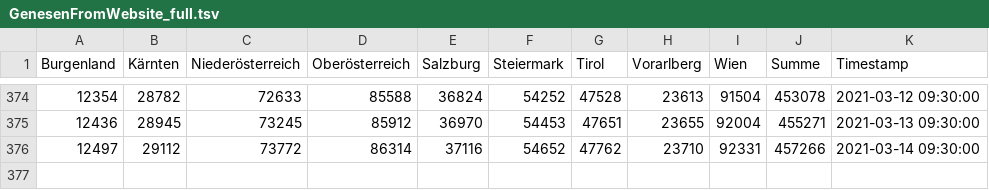
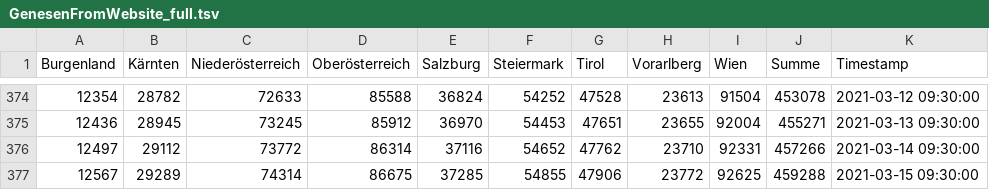
Before and after one commit to colazivi/Covid19-Data-Austria, a TSV file: tsv/website/GenesenFromWebsite_full.tsv, drawn as a sheet; only a part is shown, gaps mark what is left out; the diff names each change by its address in the sheet, - before the commit and + after, or states it on an @@ line.

```diff
--- a/tsv/website/GenesenFromWebsite_full.tsv
+++ b/tsv/website/GenesenFromWebsite_full.tsv
+row 377: 12567 | 29289 | 74314 | 86675 | 37285 | 54855 | 47906 | 23772 | 92625 | 459288 | 2021-03-15 09:30:00
```
Also changed, not shown: tsv/website/BestätigteFälleFromWebsite_full.tsv, tsv/website/HospitalisierungFromWebsite_full.tsv, 3 other files.
